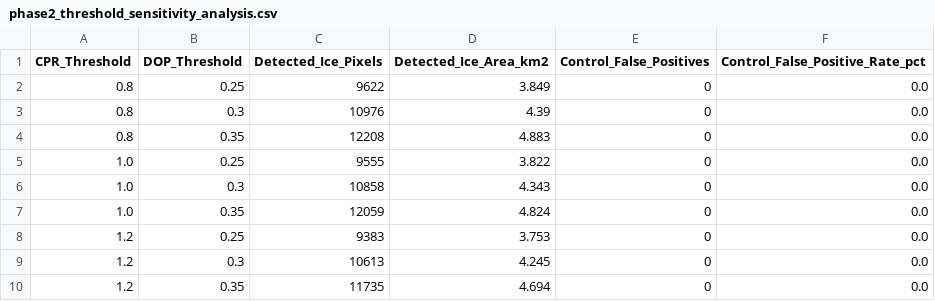
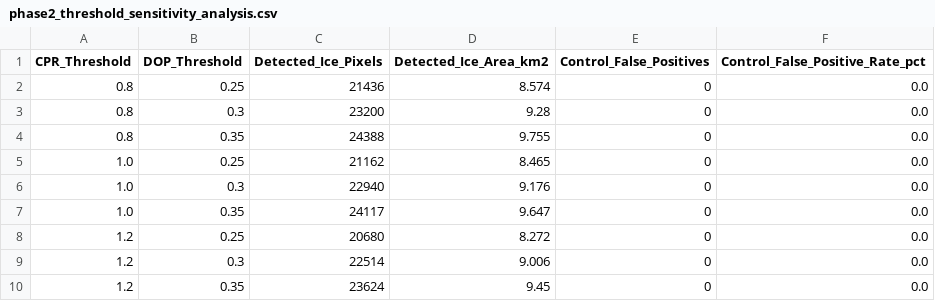
Before and after one commit to TomHacker69/LunaTrace, a CSV file: outputs/tables/phase2_threshold_sensitivity_analysis.csv, drawn as a sheet.

```diff
--- a/outputs/tables/phase2_threshold_sensitivity_analysis.csv
+++ b/outputs/tables/phase2_threshold_sensitivity_analysis.csv
@@ -1,10 +1,10 @@
 CPR_Threshold,DOP_Threshold,Detected_Ice_Pixels,Detected_Ice_Area_km2,Control_False_Positives,Control_False_Positive_Rate_pct
-0.8,0.25,9622,3.849,0,0.0
-0.8,0.3,10976,4.39,0,0.0
-0.8,0.35,12208,4.883,0,0.0
-1.0,0.25,9555,3.822,0,0.0
-1.0,0.3,10858,4.343,0,0.0
-1.0,0.35,12059,4.824,0,0.0
-1.2,0.25,9383,3.753,0,0.0
-1.2,0.3,10613,4.245,0,0.0
-1.2,0.35,11735,4.694,0,0.0
+0.8,0.25,21436,8.574,0,0.0
+0.8,0.3,23200,9.28,0,0.0
+0.8,0.35,24388,9.755,0,0.0
+1.0,0.25,21162,8.465,0,0.0
+1.0,0.3,22940,9.176,0,0.0
+1.0,0.35,24117,9.647,0,0.0
+1.2,0.25,20680,8.272,0,0.0
+1.2,0.3,22514,9.006,0,0.0
+1.2,0.35,23624,9.45,0,0.0
```
Also changed, not shown: outputs/tables/phase2_terrain_class_statistics.csv, outputs/tables/phase3_terrain_illumination_summary.csv, 40 other files.
